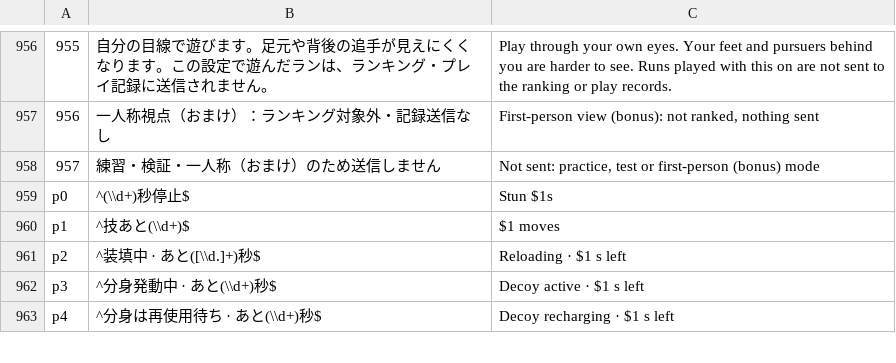
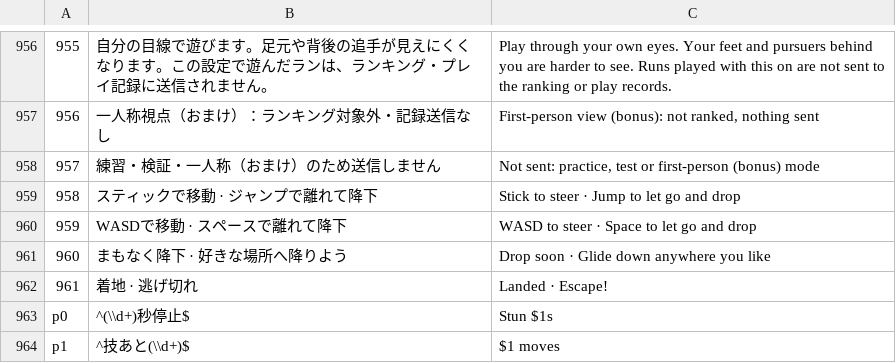
Before and after one commit to jirisuke0121/gunrun-sky-proto, a TSV file: tools/i18n/keys.tsv, drawn as a sheet; only a part is shown, gaps mark what is left out; the shorter side is filled out with more unchanged rows; the diff names each change by its address in the sheet, - before the commit and + after, or states it on an @@ line.

```diff
--- a/tools/i18n/keys.tsv
+++ b/tools/i18n/keys.tsv
+row 959: 958 | スティックで移動 · ジャンプで離れて降下 | Stick to steer · Jump to let go and drop
+row 960: 959 | WASDで移動 · スペースで離れて降下 | WASD to steer · Space to let go and drop
+row 961: 960 | まもなく降下 · 好きな場所へ降りよう | Drop soon · Glide down anywhere you like
+row 962: 961 | 着地 · 逃げ切れ | Landed · Escape!
```
Also changed, not shown: tools/i18n/extra-src.tsv, 26 other files.
